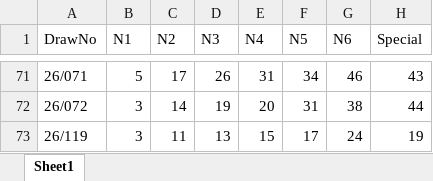
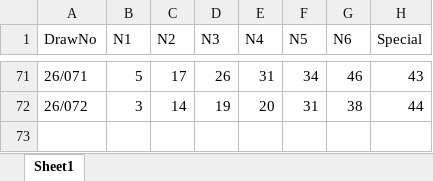
Before and after one commit to jackychowHYD/Mark-Six-AI, an Excel workbook: marksix_history.xlsx, sheet Sheet1, drawn as a sheet; only a part is shown, gaps mark what is left out; values as stored, in another font and other column widths than the file's, no borders; the diff names each change by its address in the sheet, - before the commit and + after, or states it on an @@ line.

```diff
--- a/marksix_history.xlsx (sheet Sheet1)
+++ b/marksix_history.xlsx (sheet Sheet1)
-row 73: 26/119 | 3 | 11 | 13 | 15 | 17 | 24 | 19
```
